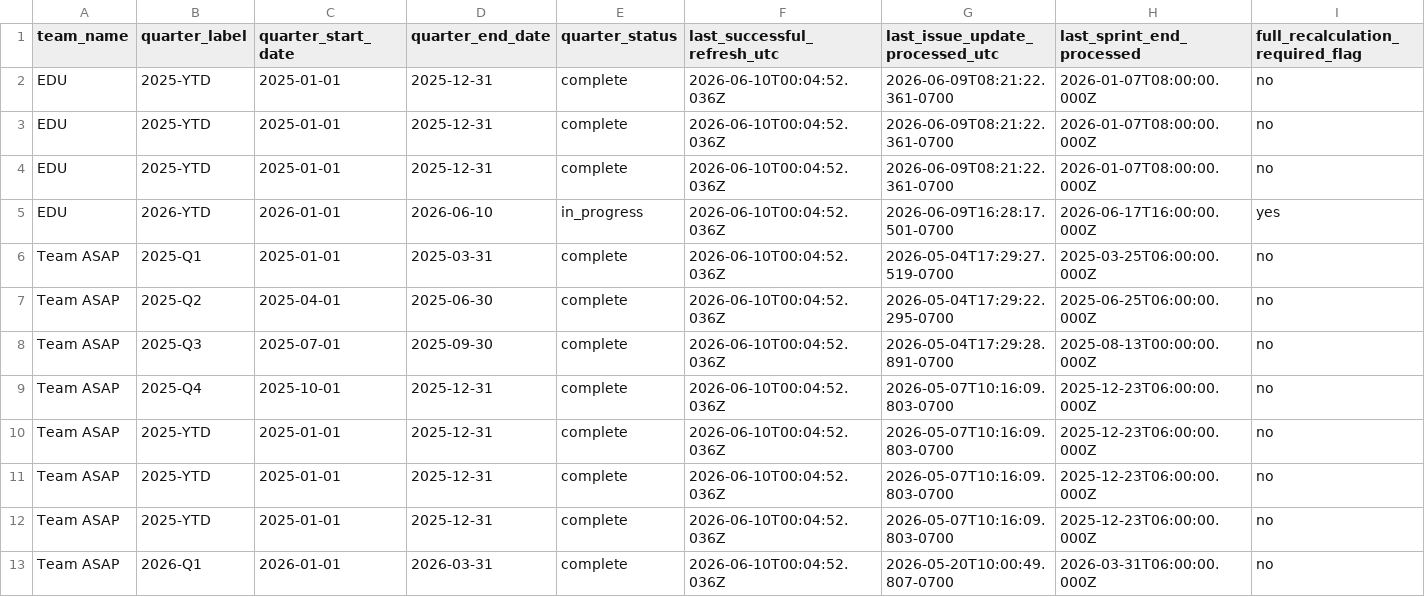
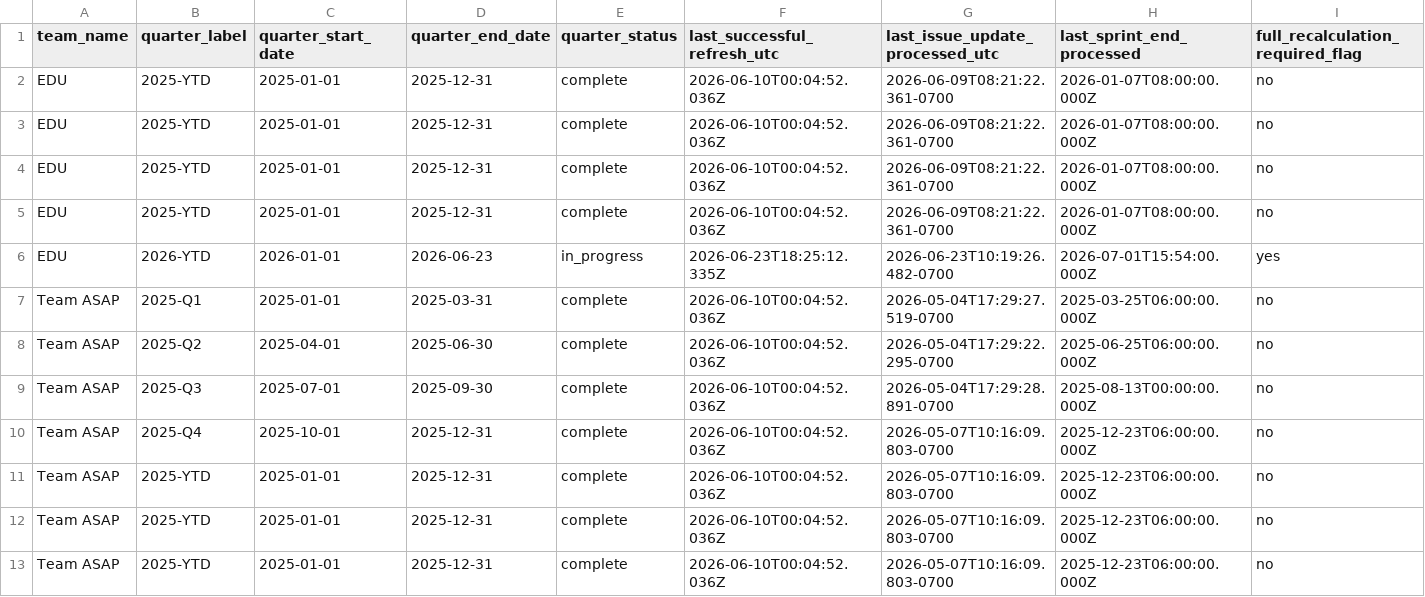
Before and after one commit to rcortesromo/edu_dashboard, a CSV file: backend/jira/generated/refresh_control.csv, drawn as a sheet; only a part is shown; the shorter side is filled out with more unchanged rows; addresses are those after the commit; rows hold the shown columns only; the diff covers the shown part only; the diff names each change by its address in the sheet, - before the commit and + after, or states it on an @@ line.

```diff
--- a/backend/jira/generated/refresh_control.csv
+++ b/backend/jira/generated/refresh_control.csv
+row 5: EDU | 2025-YTD | 2025-01-01 | 2025-12-31 | complete | 2026-06-10T00:04:52.036Z | 2026-06-09T08:21:22.361-0700 | 2026-01-07T08:00:00.000Z | no
-D6 (quarter_end_date): 2026-06-10
+D6 (quarter_end_date): 2026-06-23
-F6 (last_successful_refresh_utc): 2026-06-10T00:04:52.036Z
+F6 (last_successful_refresh_utc): 2026-06-23T18:25:12.335Z
-G6 (last_issue_update_processed_utc): 2026-06-09T16:28:17.501-0700
+G6 (last_issue_update_processed_utc): 2026-06-23T10:19:26.482-0700
-H6 (last_sprint_end_processed): 2026-06-17T16:00:00.000Z
+H6 (last_sprint_end_processed): 2026-07-01T15:54:00.000Z
```
Also changed, not shown: 4 added rows and 28 edited cells elsewhere in this file, backend/jira/generated/2026/metric_inputs_by_sprint_2026-Q2.csv, backend/jira/generated/2026/sprint_calendar_2026-Q2.csv, 18 other files.
